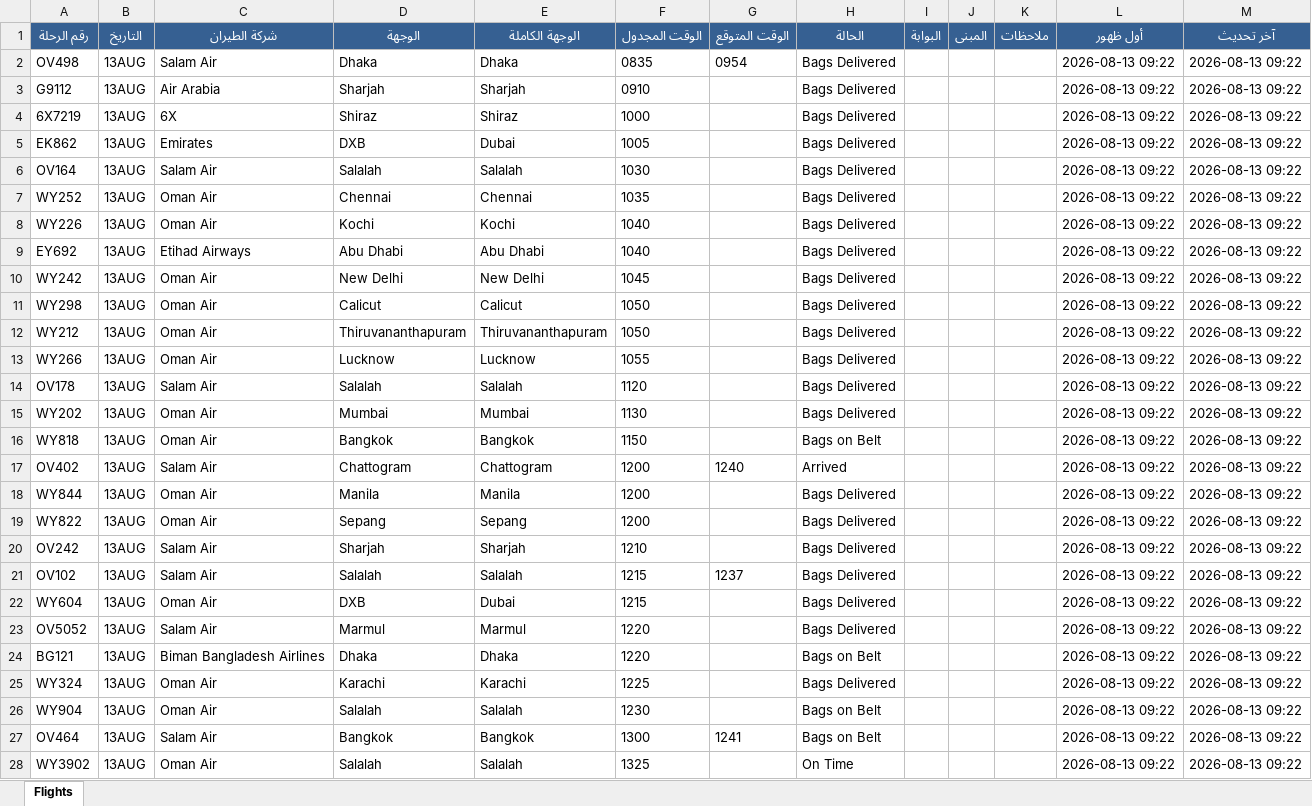
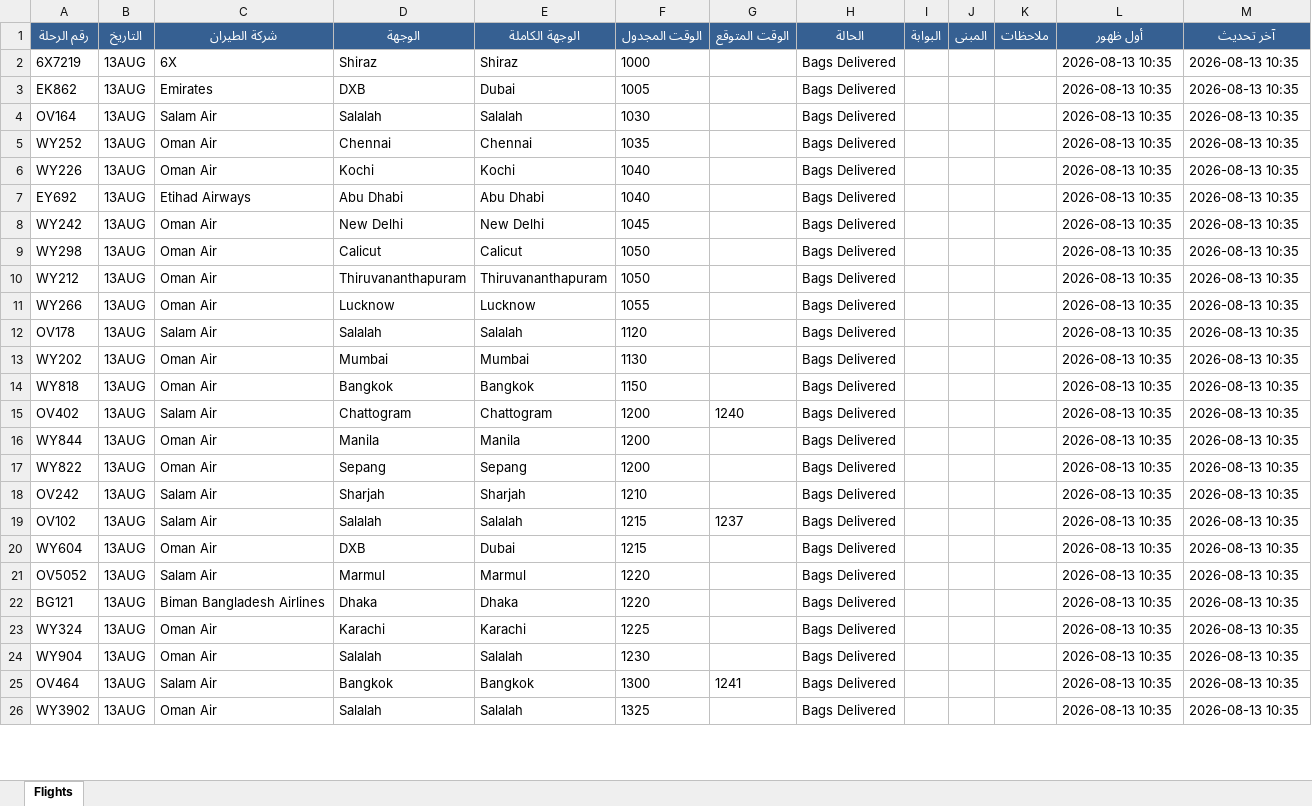
Before and after one commit to khalidsaif912/live-flights, an Excel workbook: flight_data/live_flights.xlsx, sheet Flights, drawn as a sheet; only a part is shown; values as stored, in another font and other column widths than the file's, no borders; removed rows and columns are numbered as before the commit, all else as after; the diff covers the shown part only; the diff names each change by its address in the sheet, - before the commit and + after, or states it on an @@ line.

```diff
--- a/flight_data/live_flights.xlsx (sheet Flights)
+++ b/flight_data/live_flights.xlsx (sheet Flights)
-row 2: OV498 | 13AUG | Salam Air | Dhaka | Dhaka | 0835 | 0954 | Bags Delivered |  |  |  | 2026-08-13 09:22 | 2026-08-13 09:22
-row 3: G9112 | 13AUG | Air Arabia | Sharjah | Sharjah | 0910 |  | Bags Delivered |  |  |  | 2026-08-13 09:22 | 2026-08-13 09:22
-L2:L26 (أول ظهور): 2026-08-13 09:22
+L2:L26 (أول ظهور): 2026-08-13 10:35
-M2:M26 (آخر تحديث): 2026-08-13 09:22
+M2:M26 (آخر تحديث): 2026-08-13 10:35
-H14 (الحالة): Bags on Belt
+H14 (الحالة): Bags Delivered
-H15 (الحالة): Arrived
+H15 (الحالة): Bags Delivered
-H22 (الحالة): Bags on Belt
+H22 (الحالة): Bags Delivered
-H24:H25 (الحالة): Bags on Belt
+H24:H25 (الحالة): Bags Delivered
-H26 (الحالة): On Time
+H26 (الحالة): Bags Delivered
```
Also changed, not shown: 14 added rows, 12 removed rows and 480 edited cells elsewhere in this sheet, flight_data/archive_flights.xlsx, 3 other files.
